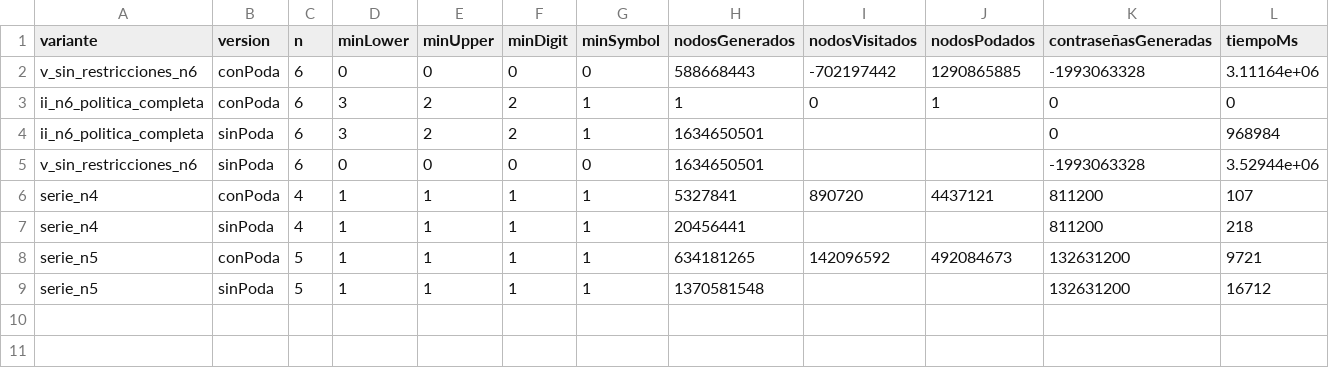
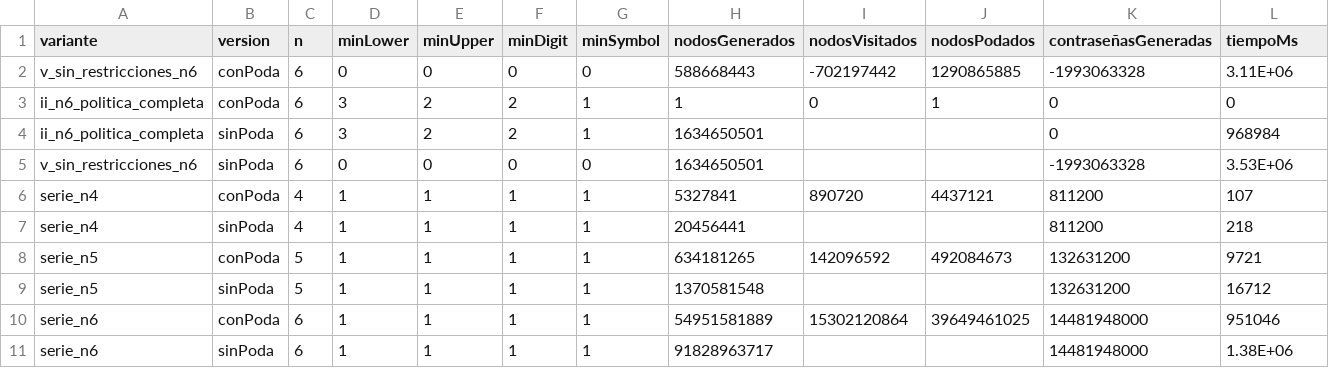
Before and after one commit to Lalopimo/ADA_P1_Gonzalez_Martinez_Pina_Quimbayo, a CSV file: results/resultados_bt.csv, drawn as a sheet.

Commit message:
Agrega grafica de tiempo vs n (con poda y sin poda)

```diff
--- a/results/resultados_bt.csv
+++ b/results/resultados_bt.csv
@@ -1,6 +1,6 @@
 variante,version,n,minLower,minUpper,minDigit,minSymbol,nodosGenerados,nodosVisitados,nodosPodados,contraseñasGeneradas,tiempoMs
-v_sin_restricciones_n6,conPoda,6,0,0,0,0,588668443,-702197442,1290865885,-1993063328,3.11164e+06
+v_sin_restricciones_n6,conPoda,6,0,0,0,0,588668443,-702197442,1290865885,-1993063328,3.11E+06
 ii_n6_politica_completa,conPoda,6,3,2,2,1,1,0,1,0,0
 ii_n6_politica_completa,sinPoda,6,3,2,2,1,1634650501,,,0,968984
-v_sin_restricciones_n6,sinPoda,6,0,0,0,0,1634650501,,,-1993063328,3.52944e+06
+v_sin_restricciones_n6,sinPoda,6,0,0,0,0,1634650501,,,-1993063328,3.53E+06
 serie_n4,conPoda,4,1,1,1,1,5327841,890720,4437121,811200,107
@@ -9 +9,3 @@ serie_n5,conPoda,5,1,1,1,1,634181265,142096592,492084673,132631200,9721
 serie_n5,sinPoda,5,1,1,1,1,1370581548,,,132631200,16712
+serie_n6,conPoda,6,1,1,1,1,54951581889,15302120864,39649461025,14481948000,951046
+serie_n6,sinPoda,6,1,1,1,1,91828963717,,,14481948000,1.38E+06
```
Also changed, not shown: 6 other files.
